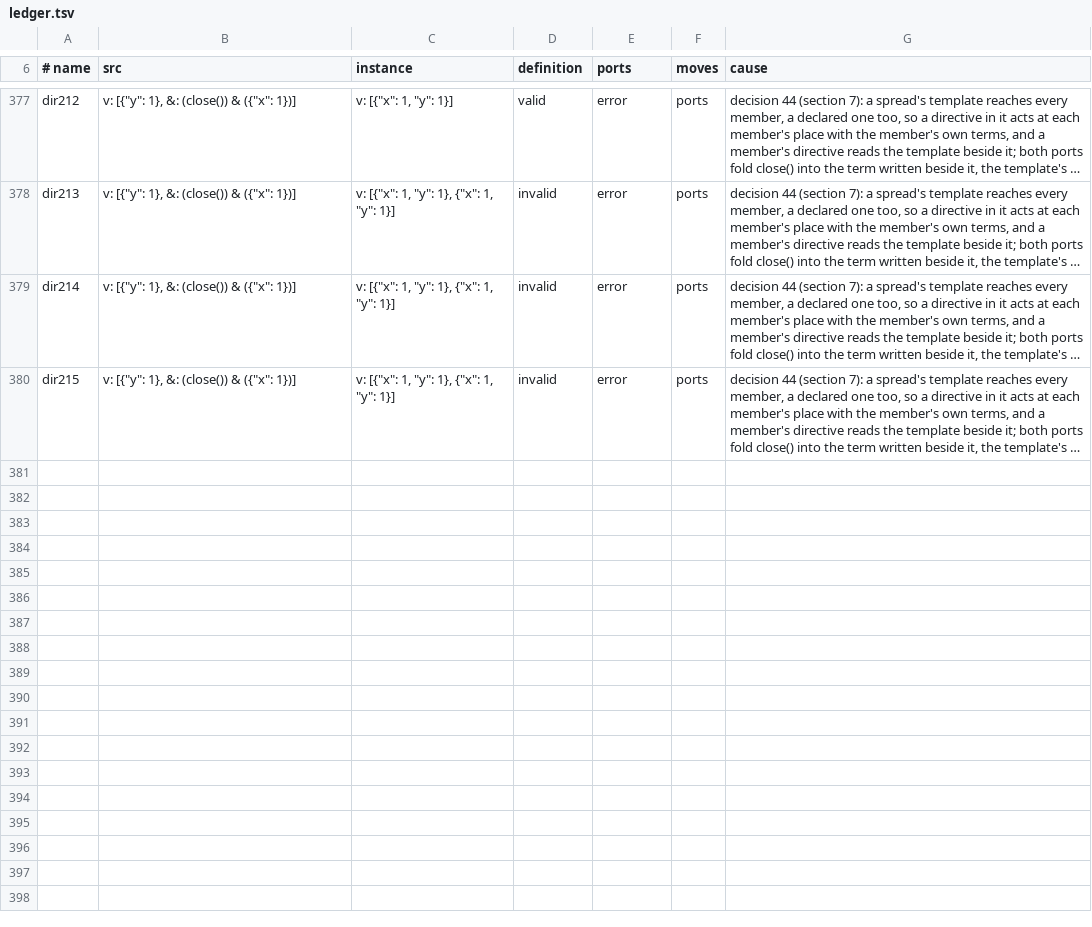
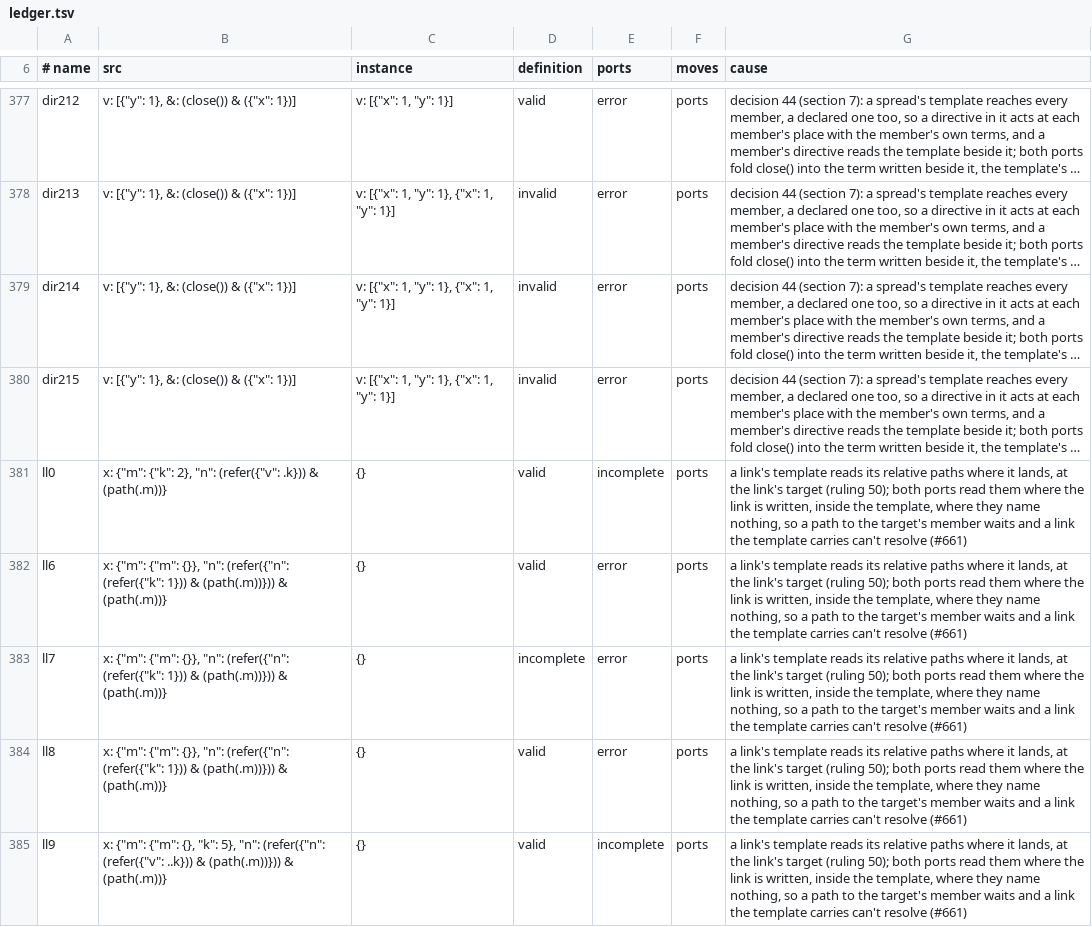
Before and after one commit to aontu-lang/aontu, a TSV file: spec/ledger.tsv, drawn as a sheet; only a part is shown, gaps mark what is left out; long unchanged cells end in …; the diff covers the shown part only; the diff names each change by its address in the sheet, - before the commit and + after, or states it on an @@ line.

```diff
--- a/spec/ledger.tsv
+++ b/spec/ledger.tsv
+row 381: ll0 | x: {"m": {"k": 2}, "n": (refer({"v": .k})) & (path(.m))} | {} | valid | incomplete | ports | a link's template reads its relative paths where it lands, at the link's target (ruling 50); both ports read them where the link is written, inside the template, where they name nothing, so a path to the target's member waits and a link the template carries can't resolve (#661)
+row 382: ll6 | x: {"m": {"m": {}}, "n": (refer({"n": (refer({"k": 1})) & (path(.m))})) & (path(.m))} | {} | valid | error | ports | a link's template reads its relative paths where it lands, at the link's target (ruling 50); both ports read them where the link is written, inside the template, where they name nothing, so a path to the target's member waits and a link the template carries can't resolve (#661)
+row 383: ll7 | x: {"m": {"m": {}}, "n": (refer({"n": (refer({"k": 1})) & (path(.m))})) & (path(.m))} | {} | incomplete | error | ports | a link's template reads its relative paths where it lands, at the link's target (ruling 50); both ports read them where the link is written, inside the template, where they name nothing, so a path to the target's member waits and a link the template carries can't resolve (#661)
+row 384: ll8 | x: {"m": {"m": {}}, "n": (refer({"n": (refer({"k": 1})) & (path(.m))})) & (path(.m))} | {} | valid | error | ports | a link's template reads its relative paths where it lands, at the link's target (ruling 50); both ports read them where the link is written, inside the template, where they name nothing, so a path to the target's member waits and a link the template carries can't resolve (#661)
+row 385: ll9 | x: {"m": {"m": {}, "k": 5}, "n": (refer({"n": (refer({"v": ..k})) & (path(.m))})) & (path(.m))} | {} | valid | incomplete | ports | a link's template reads its relative paths where it lands, at the link's target (ruling 50); both ports read them where the link is written, inside the template, where they name nothing, so a path to the target's member waits and a link the template carries can't resolve (#661)
```
Also changed, not shown: 4 added rows and 1 edited cell elsewhere in this file, 15 other files.
